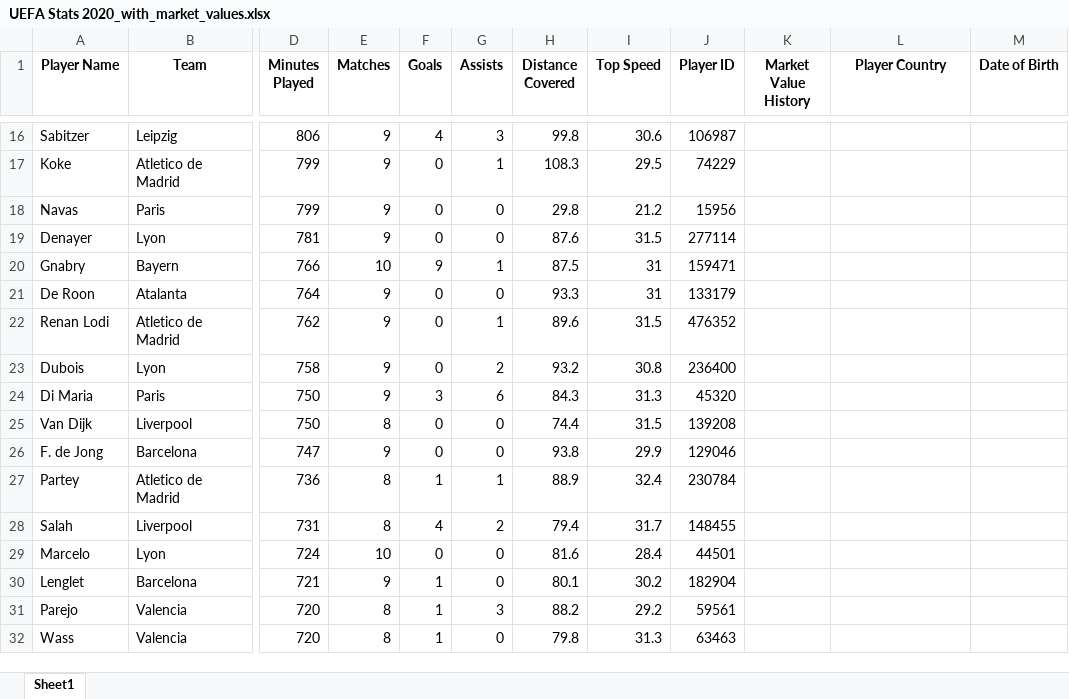
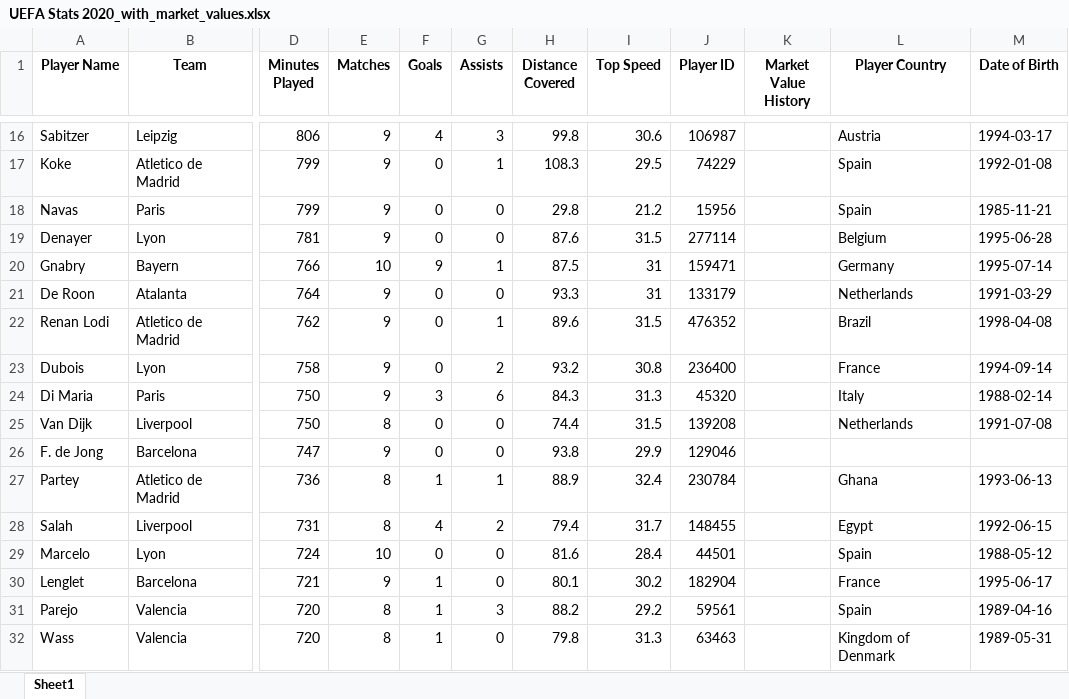
Before and after one commit to CesarAguirre9/Soccer_Players_Market_Value, an Excel workbook: Data/UEFA Stats 2020_with_market_values.xlsx, sheet Sheet1, drawn as a sheet; only a part is shown, gaps mark what is left out; values as stored, in another font and other column widths than the file's, no borders; the diff covers the shown part only; the diff names each change by its address in the sheet, - before the commit and + after, or states it on an @@ line.

```diff
--- a/Data/UEFA Stats 2020_with_market_values.xlsx (sheet Sheet1)
+++ b/Data/UEFA Stats 2020_with_market_values.xlsx (sheet Sheet1)
-L16 (Player Country): (empty)
+L16 (Player Country): Austria
-M16 (Date of Birth): (empty)
+M16 (Date of Birth): 1994-03-17
-L17:L18 (Player Country): (empty)
+L17:L18 (Player Country): Spain
-M17 (Date of Birth): (empty)
+M17 (Date of Birth): 1992-01-08
-M18 (Date of Birth): (empty)
+M18 (Date of Birth): 1985-11-21
-L19 (Player Country): (empty)
+L19 (Player Country): Belgium
-M19 (Date of Birth): (empty)
+M19 (Date of Birth): 1995-06-28
-L20 (Player Country): (empty)
+L20 (Player Country): Germany
-M20 (Date of Birth): (empty)
+M20 (Date of Birth): 1995-07-14
-L21 (Player Country): (empty)
+L21 (Player Country): Netherlands
-M21 (Date of Birth): (empty)
+M21 (Date of Birth): 1991-03-29
-L22 (Player Country): (empty)
+L22 (Player Country): Brazil
-M22 (Date of Birth): (empty)
+M22 (Date of Birth): 1998-04-08
-L23 (Player Country): (empty)
+L23 (Player Country): France
-M23 (Date of Birth): (empty)
+M23 (Date of Birth): 1994-09-14
-L24 (Player Country): (empty)
+L24 (Player Country): Italy
-M24 (Date of Birth): (empty)
+M24 (Date of Birth): 1988-02-14
-L25 (Player Country): (empty)
+L25 (Player Country): Netherlands
-M25 (Date of Birth): (empty)
+M25 (Date of Birth): 1991-07-08
-L27 (Player Country): (empty)
+L27 (Player Country): Ghana
-M27 (Date of Birth): (empty)
+M27 (Date of Birth): 1993-06-13
-L28 (Player Country): (empty)
+L28 (Player Country): Egypt
-M28 (Date of Birth): (empty)
+M28 (Date of Birth): 1992-06-15
-L29 (Player Country): (empty)
+L29 (Player Country): Spain
-M29 (Date of Birth): (empty)
+M29 (Date of Birth): 1988-05-12
-L30 (Player Country): (empty)
+L30 (Player Country): France
-M30 (Date of Birth): (empty)
+M30 (Date of Birth): 1995-06-17
-L31 (Player Country): (empty)
+L31 (Player Country): Spain
-M31 (Date of Birth): (empty)
+M31 (Date of Birth): 1989-04-16
-L32 (Player Country): (empty)
+L32 (Player Country): Kingdom of Denmark
-M32 (Date of Birth): (empty)
+M32 (Date of Birth): 1989-05-31
```
Also changed, not shown: 1332 edited cells elsewhere in this sheet, Data/UEFA Stats 2018_with_market_values.xlsx, Data/UEFA Stats 2019_with_market_values.xlsx, 7 other files.
